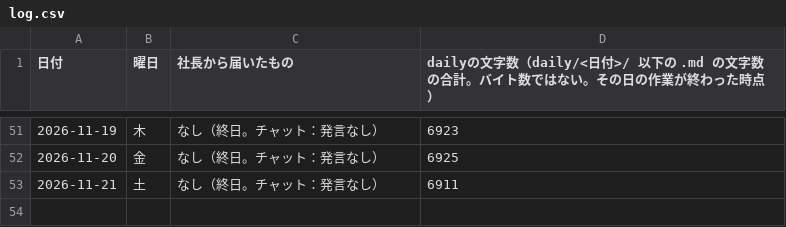
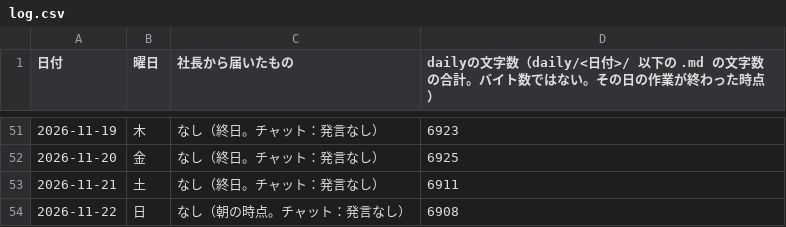
Before and after one commit to dool-user/admin, a CSV file: callcenter/note/daily/log.csv, drawn as a sheet; only a part is shown, gaps mark what is left out.

```diff
--- a/callcenter/note/daily/log.csv
+++ b/callcenter/note/daily/log.csv
@@ -53 +53,2 @@
 2026-11-21,土,なし（終日。チャット：発言なし）,6911
+2026-11-22,日,なし（朝の時点。チャット：発言なし）,6908
```
Also changed, not shown: 1 other file.
